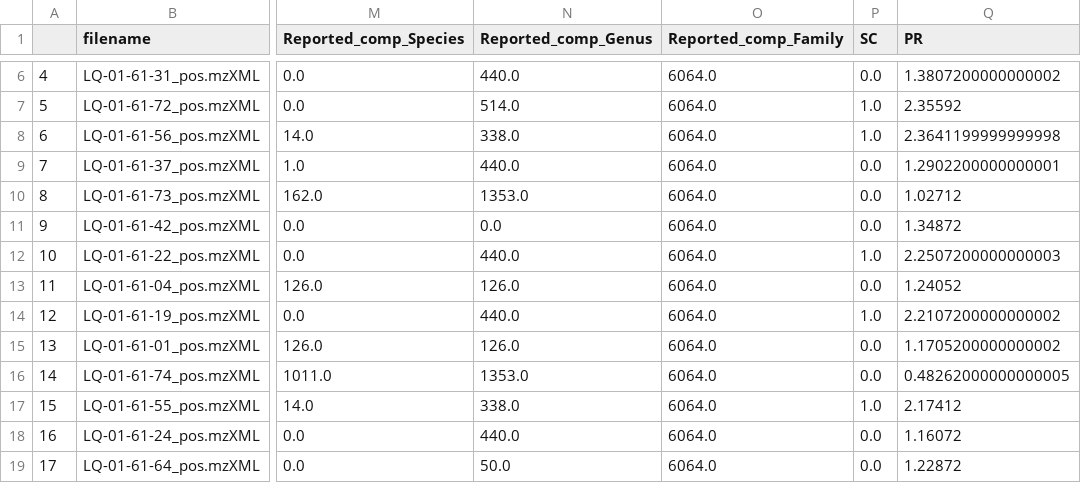
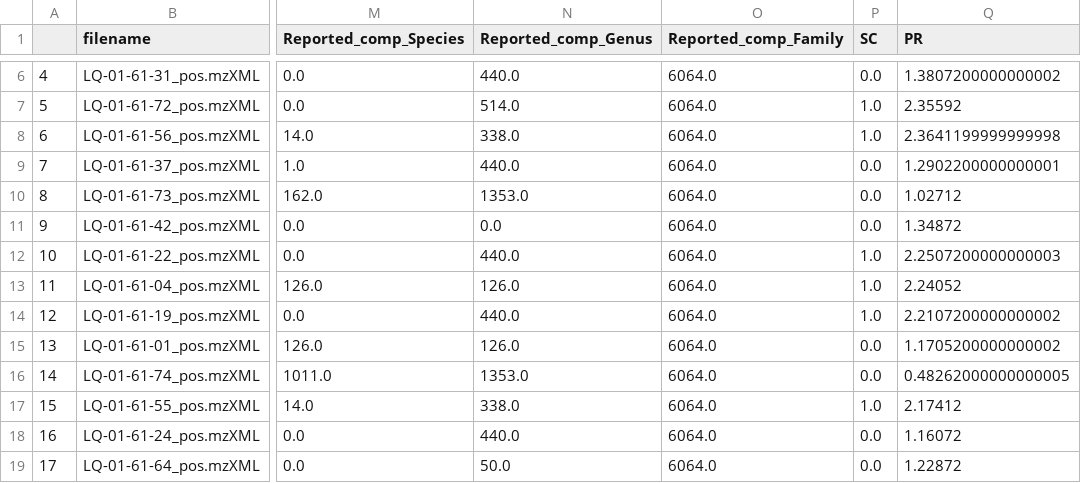
Before and after one commit to luigiquiros/inventa, a TSV file: data_out/Priority_rank_results.tsv, drawn as a sheet; only a part is shown, gaps mark what is left out; the diff names each change by its address in the sheet, - before the commit and + after, or states it on an @@ line.

```diff
--- a/data_out/Priority_rank_results.tsv
+++ b/data_out/Priority_rank_results.tsv
-P13 (SC): 0.0
+P13 (SC): 1.0
-Q13 (PR): 1.24052
+Q13 (PR): 2.24052
```
Also changed, not shown: data_out/Interesting_features_forLQ-01-61-78_pos.mzXML.tsv, data_out/SC_results.tsv, 3 other files.
